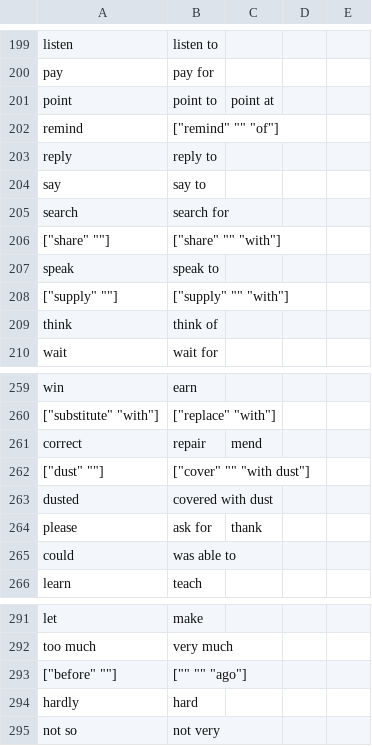
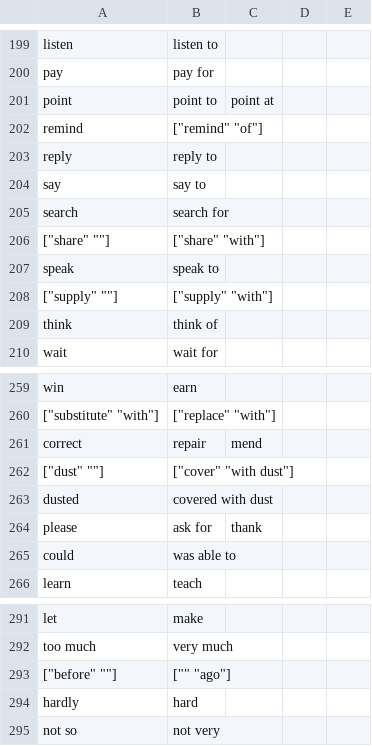
Before and after one commit to saladoperation/spike-kubernetes, a TSV file: resources/confusions/directed/common_mistakes_in_english.tsv, drawn as a sheet; only a part is shown, gaps mark what is left out.

Commit message:
Update common_mistakes_in_english

```diff
--- a/resources/confusions/directed/common_mistakes_in_english.tsv
+++ b/resources/confusions/directed/common_mistakes_in_english.tsv
@@ -201,3 +201,3 @@ pay	pay for
 point	point to	point at
-remind	["remind" "" "of"]
+remind	["remind" "of"]
 reply	reply to
@@ -205,5 +205,5 @@ say	say to
 search	search for
-["share" ""]	["share" "" "with"]
+["share" ""]	["share" "with"]
 speak	speak to
-["supply" ""]	["supply" "" "with"]
+["supply" ""]	["supply" "with"]
 think	think of
@@ -261,3 +261,3 @@ win	earn
 correct	repair	mend
-["dust" ""]	["cover" "" "with dust"]
+["dust" ""]	["cover" "with dust"]
 dusted	covered with dust
@@ -292,3 +292,3 @@ let	make
 too much	very much
-["before" ""]	["" "" "ago"]
+["before" ""]	["" "ago"]
 hardly	hard
```
